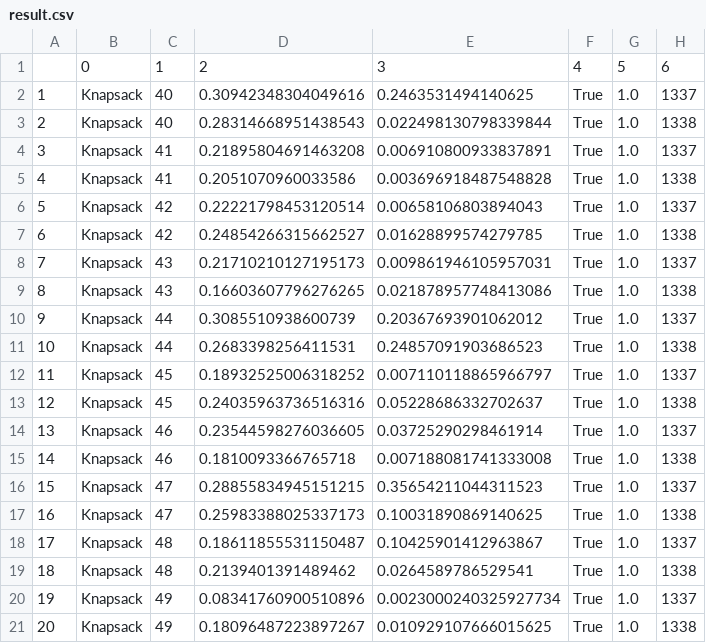
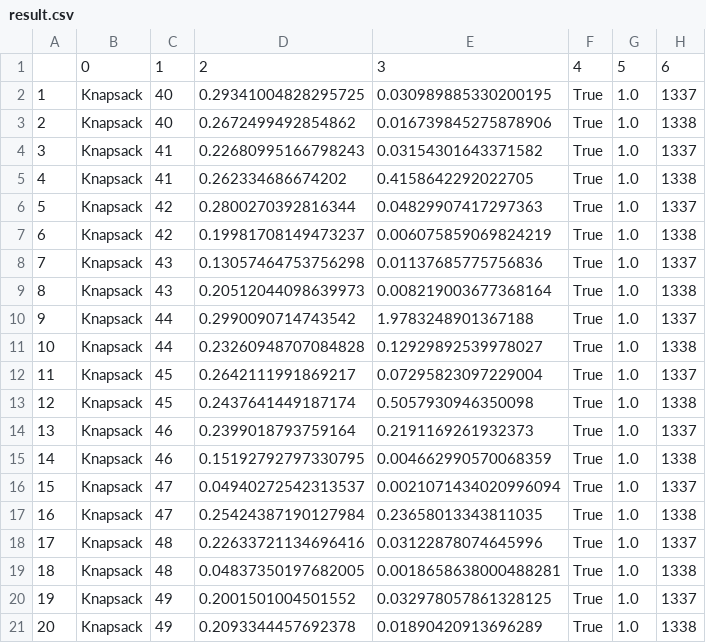
Before and after one commit to sajjadhashemian/SVP, a CSV file: result.csv, drawn as a sheet.

```diff
--- a/result.csv
+++ b/result.csv
@@ -1,21 +1,21 @@
 ,0,1,2,3,4,5,6
-1,Knapsack,40,0.30942348304049616,0.2463531494140625,True,1.0,1337
-2,Knapsack,40,0.28314668951438543,0.022498130798339844,True,1.0,1338
-3,Knapsack,41,0.21895804691463208,0.006910800933837891,True,1.0,1337
-4,Knapsack,41,0.2051070960033586,0.003696918487548828,True,1.0,1338
-5,Knapsack,42,0.22221798453120514,0.00658106803894043,True,1.0,1337
-6,Knapsack,42,0.24854266315662527,0.01628899574279785,True,1.0,1338
-7,Knapsack,43,0.21710210127195173,0.009861946105957031,True,1.0,1337
-8,Knapsack,43,0.16603607796276265,0.021878957748413086,True,1.0,1338
-9,Knapsack,44,0.3085510938600739,0.20367693901062012,True,1.0,1337
-10,Knapsack,44,0.2683398256411531,0.24857091903686523,True,1.0,1338
-11,Knapsack,45,0.18932525006318252,0.007110118865966797,True,1.0,1337
-12,Knapsack,45,0.24035963736516316,0.05228686332702637,True,1.0,1338
-13,Knapsack,46,0.23544598276036605,0.03725290298461914,True,1.0,1337
-14,Knapsack,46,0.1810093366765718,0.007188081741333008,True,1.0,1338
-15,Knapsack,47,0.28855834945151215,0.35654211044311523,True,1.0,1337
-16,Knapsack,47,0.25983388025337173,0.10031890869140625,True,1.0,1338
-17,Knapsack,48,0.18611855531150487,0.10425901412963867,True,1.0,1337
-18,Knapsack,48,0.2139401391489462,0.0264589786529541,True,1.0,1338
-19,Knapsack,49,0.08341760900510896,0.0023000240325927734,True,1.0,1337
-20,Knapsack,49,0.18096487223897267,0.010929107666015625,True,1.0,1338
+1,Knapsack,40,0.29341004828295725,0.030989885330200195,True,1.0,1337
+2,Knapsack,40,0.2672499492854862,0.016739845275878906,True,1.0,1338
+3,Knapsack,41,0.22680995166798243,0.03154301643371582,True,1.0,1337
+4,Knapsack,41,0.262334686674202,0.4158642292022705,True,1.0,1338
+5,Knapsack,42,0.2800270392816344,0.04829907417297363,True,1.0,1337
+6,Knapsack,42,0.19981708149473237,0.006075859069824219,True,1.0,1338
+7,Knapsack,43,0.13057464753756298,0.01137685775756836,True,1.0,1337
+8,Knapsack,43,0.20512044098639973,0.008219003677368164,True,1.0,1338
+9,Knapsack,44,0.2990090714743542,1.9783248901367188,True,1.0,1337
+10,Knapsack,44,0.23260948707084828,0.12929892539978027,True,1.0,1338
+11,Knapsack,45,0.2642111991869217,0.07295823097229004,True,1.0,1337
+12,Knapsack,45,0.2437641449187174,0.5057930946350098,True,1.0,1338
+13,Knapsack,46,0.2399018793759164,0.2191169261932373,True,1.0,1337
+14,Knapsack,46,0.15192792797330795,0.004662990570068359,True,1.0,1338
+15,Knapsack,47,0.04940272542313537,0.0021071434020996094,True,1.0,1337
+16,Knapsack,47,0.25424387190127984,0.23658013343811035,True,1.0,1338
+17,Knapsack,48,0.22633721134696416,0.03122878074645996,True,1.0,1337
+18,Knapsack,48,0.04837350197682005,0.0018658638000488281,True,1.0,1338
+19,Knapsack,49,0.2001501004501552,0.032978057861328125,True,1.0,1337
+20,Knapsack,49,0.2093344457692378,0.01890420913696289,True,1.0,1338
```
Also changed, not shown: 1 other file.
